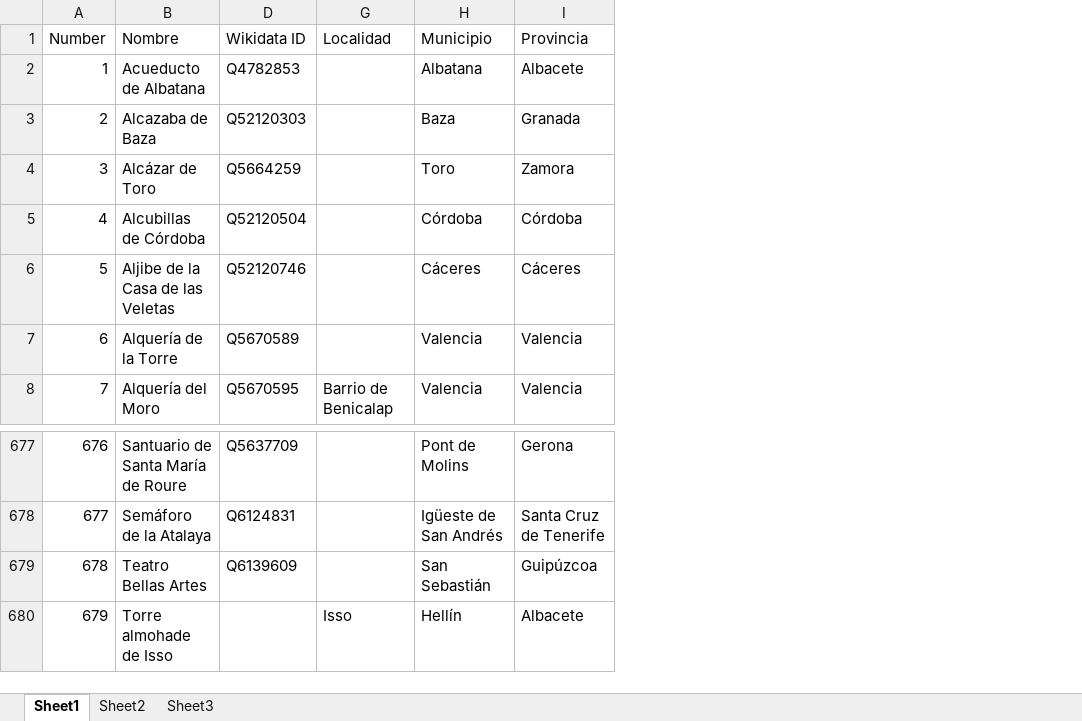
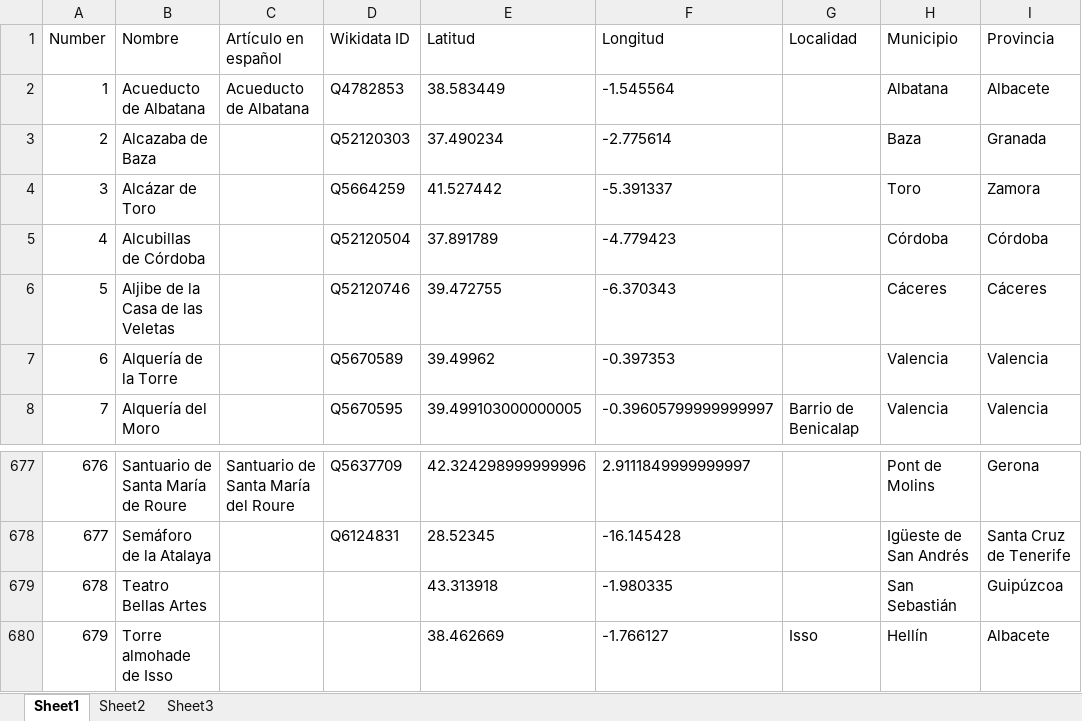
Before and after one commit to miguel-angel-monjas/red_list, an Excel workbook: red2.xlsx, sheet Sheet1, drawn as a sheet; only a part is shown, gaps mark what is left out; values as stored, in another font and other column widths than the file's, no borders; table styles not drawn; the diff names each change by its address in the sheet, - before the commit and + after, or states it on an @@ line.

Commit message:
Fixing wrong id

```diff
--- a/red2.xlsx (sheet Sheet1)
+++ b/red2.xlsx (sheet Sheet1)
@@ column C (Artículo en español) unhidden, row 2: Acueducto de Albatana; row 677: Santuario de Santa María del Roure @@
@@ column E (Latitud) unhidden, rows 2-8: 38.583449 | 37.490234 | 41.527442 | 37.891789 | 39.472755 | 39.49962 | 39.499103000000005; rows 677-680: 42.324298999999996 | 28.52345 | 43.313918 | 38.462669 @@
@@ column F (Longitud) unhidden, rows 2-8: -1.545564 | -2.775614 | -5.391337 | -4.779423 | -6.370343 | -0.397353 | -0.39605799999999997; rows 677-680: 2.9111849999999997 | -16.145428 | -1.980335 | -1.766127 @@
-D679 (Wikidata ID): Q6139609
+D679 (Wikidata ID): (empty)
```
